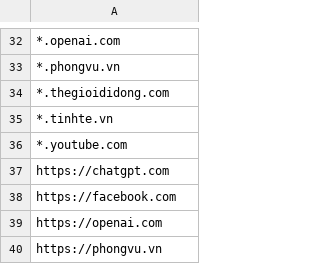
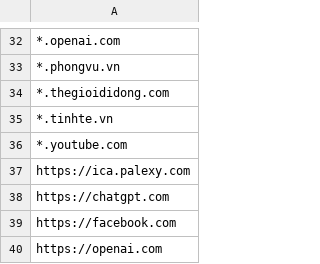
Before and after one commit to MinhThien11/ME-Website-Security, a CSV file: CPS_KHO_Website_Allows.csv, drawn as a sheet; only a part is shown, gaps mark what is left out; the shorter side is filled out with more unchanged rows; the diff names each change by its address in the sheet, - before the commit and + after, or states it on an @@ line.

```diff
--- a/CPS_KHO_Website_Allows.csv
+++ b/CPS_KHO_Website_Allows.csv
+row 37: https://ica.palexy.com
```
Also changed, not shown: CPSB_THUNGANTONG_Website_Allows.csv, CPS_KYTHUAT_Website_Allows.csv, 2 other files.
